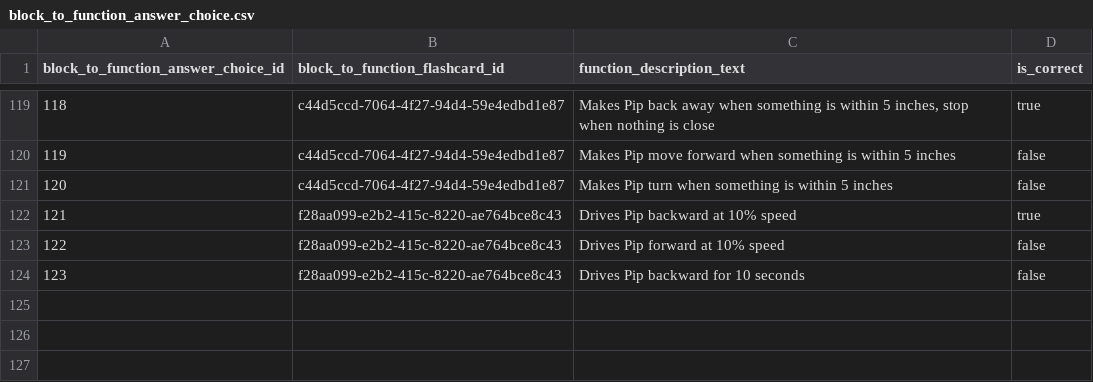
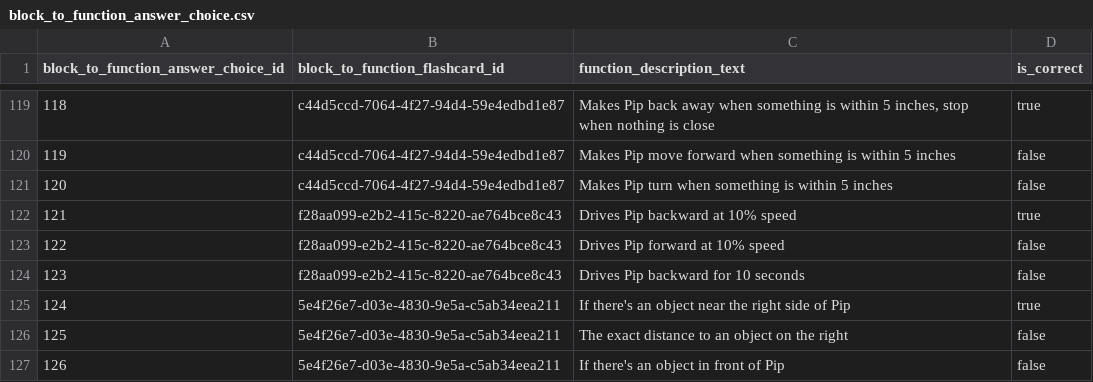
Before and after one commit to actamayev/lever-labs-server, a CSV file: src/db-seed-data/block_to_function_answer_choice.csv, drawn as a sheet; only a part is shown, gaps mark what is left out.

```diff
--- a/src/db-seed-data/block_to_function_answer_choice.csv
+++ b/src/db-seed-data/block_to_function_answer_choice.csv
@@ -124 +124,4 @@ block_to_function_answer_choice_id ,block_to_function_flashcard_id       ,functi
                                123 ,f28aa099-e2b2-415c-8220-ae764bce8c43 ,Drives Pip backward for 10 seconds                                                                           ,false
+                               124 ,5e4f26e7-d03e-4830-9e5a-c5ab34eea211 ,If there's an object near the right side of Pip                                                              ,true
+                               125 ,5e4f26e7-d03e-4830-9e5a-c5ab34eea211 ,The exact distance to an object on the right                                                                 ,false
+                               126 ,5e4f26e7-d03e-4830-9e5a-c5ab34eea211 ,If there's an object in front of Pip                                                                         ,false
```
Also changed, not shown: src/db-seed-data/block_to_function_flashcard.csv, src/db-seed-data/lesson_question_map.csv, 2 other files.
